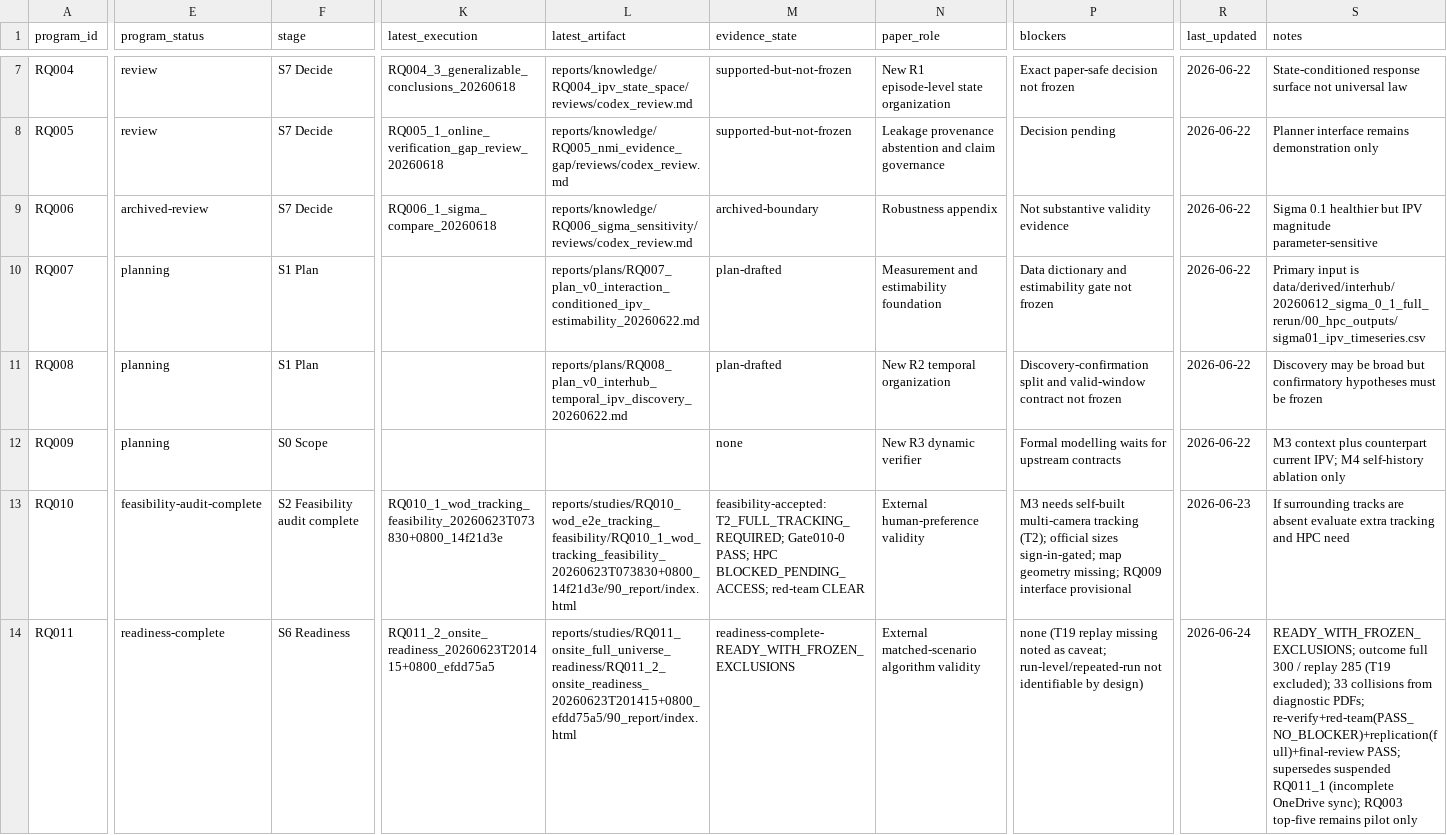
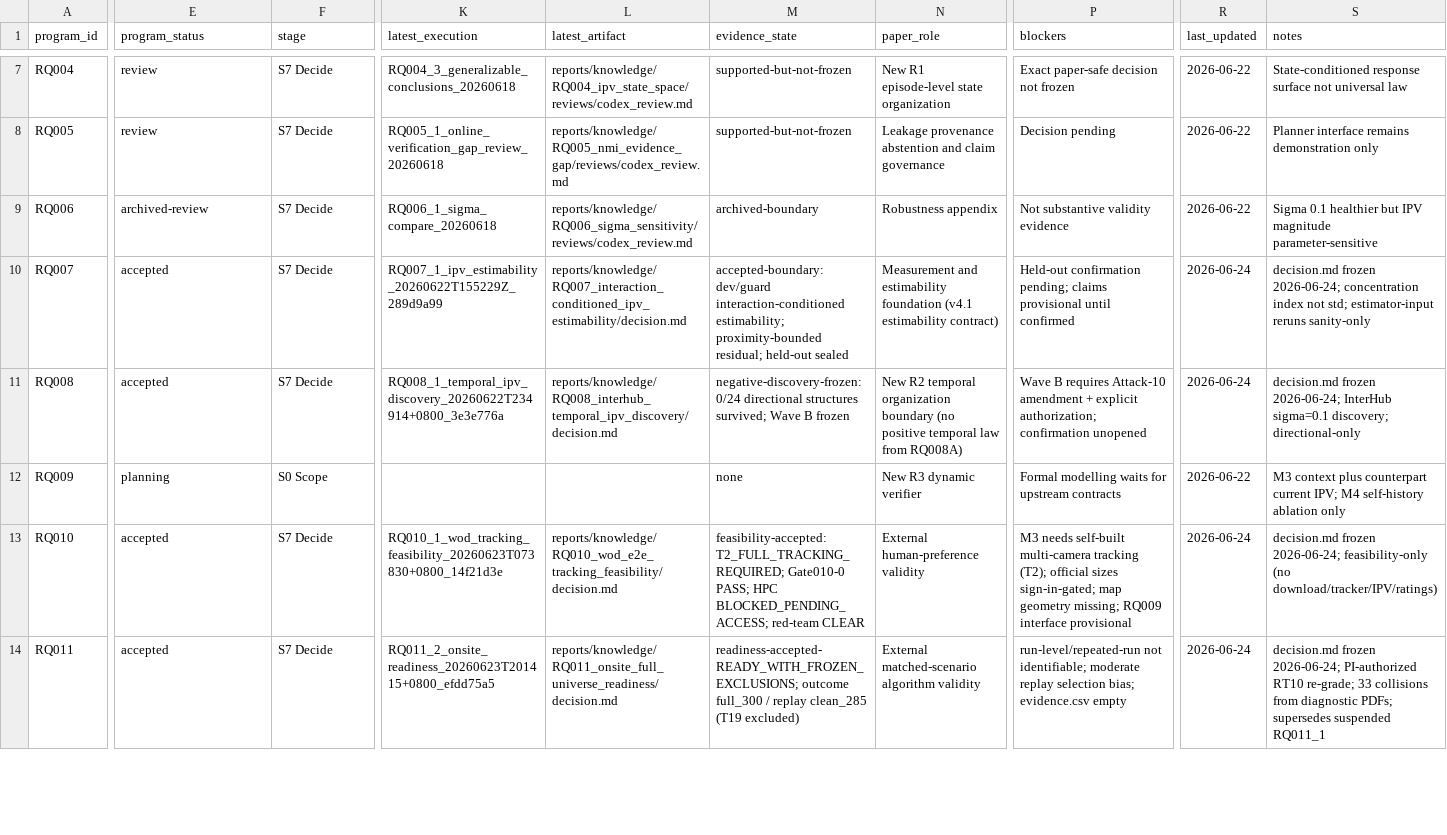
Before and after one commit to zxc-tju/ipv_estimation, a CSV file: reports/knowledge/rq_progress_registry.csv, drawn as a sheet; only a part is shown, gaps mark what is left out; the diff covers the shown part only; the diff names each change by its address in the sheet, - before the commit and + after, or states it on an @@ line.

Commit message:
Freeze Wave A knowledge decisions
Wave A now has human-directed knowledge-layer decisions for RQ007, RQ008, RQ010, RQ011, and RQ012, so the repository indexes need to point at accepted or blocked decision ledgers instead of stale planning/review-only states.

Constraint: Repository guidance requires START_HERE, STUDIES, the progress dashboard, and main_workflow.log to reflect current operating facts.

Rejected: Leave RQ007/RQ008 described as decision-missing | decision.md files now exist and should be the claim ledgers.

Rejected: Promote RQ012 to accepted evidence | the decision freezes a BLOCKED_FOR_HUMAN_LABELS deferral, not substantive labels or event associations.

Confidence: high

Scope-risk: moderate

Directive: Use these decision.md files as the claim ledger for RQ007/RQ008/RQ010/RQ011/RQ012; do not cite RQ012 as behavioural evidence before Gate 012B labels exist.

Tested: git diff --check; git diff --cached --check; consistency search for stale decision-missing/status-unresolved wording; verified all five decision.md files are non-empty.

Not-tested: No report rebuild or data pipeline run for this knowledge-layer packaging commit.

```diff
--- a/reports/knowledge/rq_progress_registry.csv
+++ b/reports/knowledge/rq_progress_registry.csv
-E10:E11 (program_status): planning
+E10:E11 (program_status): accepted
-F10:F11 (stage): S1 Plan
+F10:F11 (stage): S7 Decide
-K10 (latest_execution): (empty)
+K10 (latest_execution): RQ007_1_ipv_estimability_20260622T155229Z_289d9a99
-L10 (latest_artifact): reports/plans/RQ007_plan_v0_interaction_conditioned_ipv_estimability_20260622.md
+L10 (latest_artifact): reports/knowledge/RQ007_interaction_conditioned_ipv_estimability/decision.md
-M10 (evidence_state): plan-drafted
+M10 (evidence_state): accepted-boundary: dev/guard interaction-conditioned estimability; proximity-bounded residual; held-out sealed
-N10 (paper_role): …estimability foundation
+N10 (paper_role): …estimability foundation (v4.1 estimability contract)
-P10 (blockers): Data dictionary and estimability gate not frozen
+P10 (blockers): Held-out confirmation pending; claims provisional until confirmed
-R10:R11 (last_updated): 2026-06-22
+R10:R11 (last_updated): 2026-06-24
-S10 (notes): Primary input is data/derived/interhub/20260612_sigma_0_1_full_rerun/00_hpc_outputs/sigma01_ipv_timeseries.csv
+S10 (notes): decision.md frozen 2026-06-24; concentration index not std; estimator-input reruns sanity-only
-K11 (latest_execution): (empty)
+K11 (latest_execution): RQ008_1_temporal_ipv_discovery_20260622T234914+0800_3e3e776a
-L11 (latest_artifact): reports/plans/RQ008_plan_v0_interhub_temporal_ipv_discovery_20260622.md
+L11 (latest_artifact): reports/knowledge/RQ008_interhub_temporal_ipv_discovery/decision.md
-M11 (evidence_state): plan-drafted
+M11 (evidence_state): negative-discovery-frozen: 0/24 directional structures survived; Wave B frozen
-N11 (paper_role): …temporal organization
+N11 (paper_role): …temporal organization boundary (no positive temporal law from RQ008A)
-P11 (blockers): Discovery-confirmation split and valid-window contract not frozen
+P11 (blockers): Wave B requires Attack-10 amendment + explicit authorization; confirmation unopened
-S11 (notes): Discovery may be broad but confirmatory hypotheses must be frozen
+S11 (notes): decision.md frozen 2026-06-24; InterHub sigma=0.1 discovery; directional-only
-E13 (program_status): feasibility-audit-complete
+E13 (program_status): accepted
-F13 (stage): S2 Feasibility audit complete
+F13 (stage): S7 Decide
-L13 (latest_artifact): reports/studies/RQ010_wod_e2e_tracking_feasibility/RQ010_1_wod_tracking_feasibility_20260623T073830+0800_14f21d3e/90_report/index.html
+L13 (latest_artifact): reports/knowledge/RQ010_wod_e2e_tracking_feasibility/decision.md
-R13 (last_updated): 2026-06-23
+R13 (last_updated): 2026-06-24
-S13 (notes): If surrounding tracks are absent evaluate extra tracking and HPC need
+S13 (notes): decision.md frozen 2026-06-24; feasibility-only (no download/tracker/IPV/ratings)
-E14 (program_status): readiness-complete
+E14 (program_status): accepted
-F14 (stage): S6 Readiness
+F14 (stage): S7 Decide
-L14 (latest_artifact): reports/studies/RQ011_onsite_full_universe_readiness/RQ011_2_onsite_readiness_20260623T201415+0800_efdd75a5/90_report/index.html
+L14 (latest_artifact): reports/knowledge/RQ011_onsite_full_universe_readiness/decision.md
-M14 (evidence_state): readiness-complete-READY_WITH_FROZEN_EXCLUSIONS
+M14 (evidence_state): readiness-accepted-READY_WITH_FROZEN_EXCLUSIONS; outcome full_300 / replay clean_285 (T19 excluded)
-P14 (blockers): none (T19 replay missing noted as caveat; run-level/repeated-run not identifiable by design)
+P14 (blockers): run-level/repeated-run not identifiable; moderate replay selection bias; evidence.csv empty
-S14 (notes): READY_WITH_FROZEN_EXCLUSIONS; outcome full 300 / replay 285 (T19 excluded); 33 collisions from diagnostic PDFs; re-verify+red-team(PASS_NO_BLOCKER)+replication(full)+final-review PASS; supersedes suspended RQ011_1 (incomplete OneDrive sync); RQ003 top-five remains pilot only
+S14 (notes): decision.md frozen 2026-06-24; PI-authorized RT10 re-grade; 33 collisions from diagnostic PDFs; supersedes suspended RQ011_1
```
Also changed, not shown: 8 edited cells elsewhere in this file, 16 other files.
